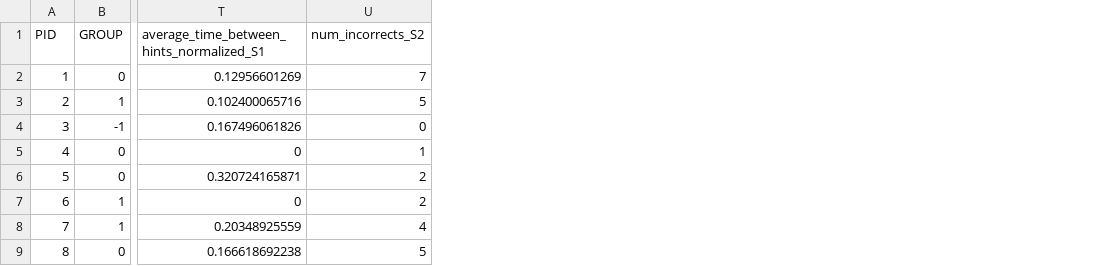
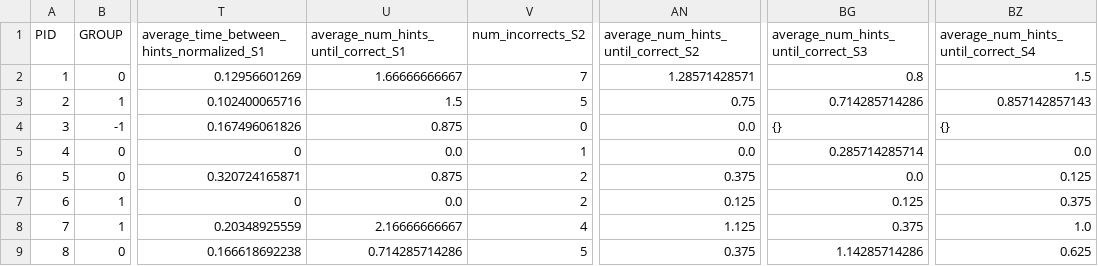
Before and after one commit to aditiramachandran/Math-Tablet-Application, a CSV file: python_scripts/data_analysis/input.csv, drawn as a sheet; only a part is shown, gaps mark what is left out; the diff names each change by its address in the sheet, - before the commit and + after, or states it on an @@ line.

Commit message:
updated feature

```diff
--- a/python_scripts/data_analysis/input.csv
+++ b/python_scripts/data_analysis/input.csv
+column U, rows 1-9: average_num_hints_until_correct_S1 | 1.66666666667 | 1.5 | 0.875 | 0.0 | 0.875 | 0.0 | 2.16666666667 | 0.714285714286
+column AN, rows 1-9: average_num_hints_until_correct_S2 | 1.28571428571 | 0.75 | 0.0 | 0.0 | 0.375 | 0.125 | 1.125 | 0.375
+column BG, rows 1-9: average_num_hints_until_correct_S3 | 0.8 | 0.714285714286 | {} | 0.285714285714 | 0.0 | 0.125 | 0.375 | 1.14285714286
+column BZ, rows 1-9: average_num_hints_until_correct_S4 | 1.5 | 0.857142857143 | {} | 0.0 | 0.125 | 0.375 | 1.0 | 0.625
```
